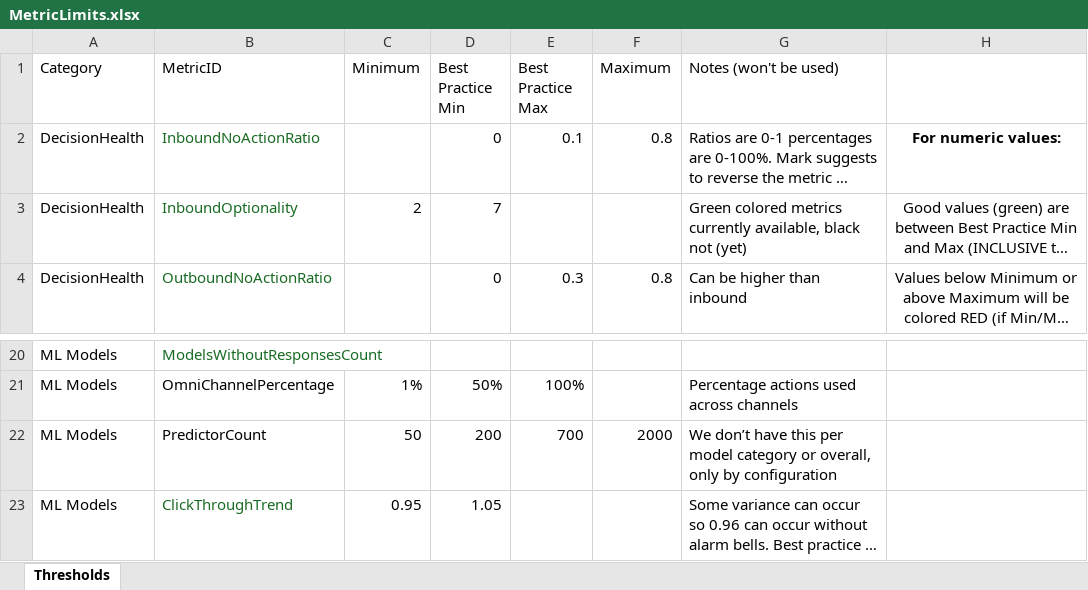
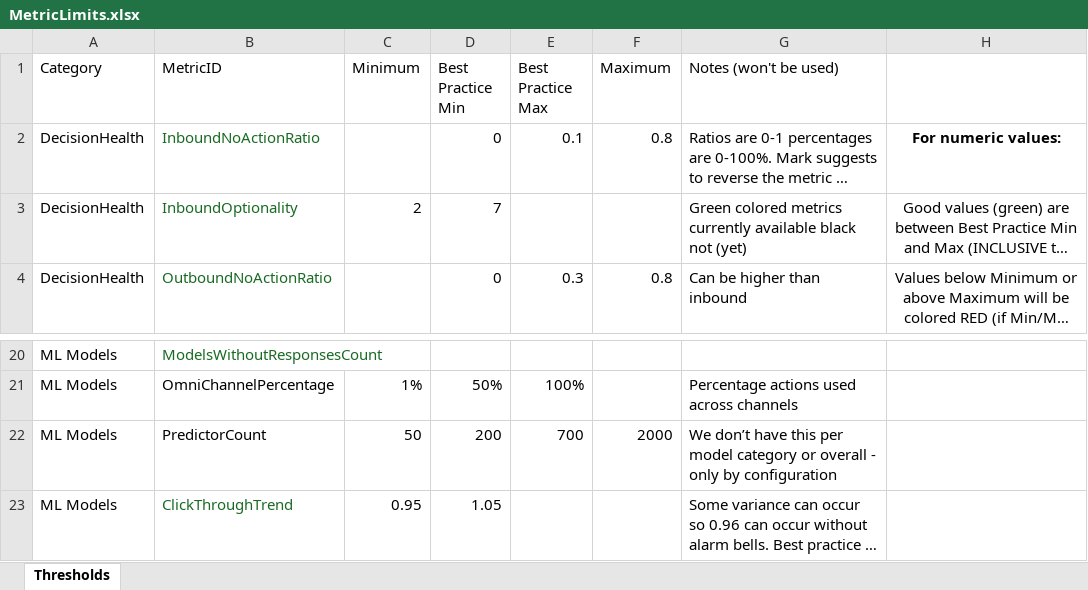
Before and after one commit to pegasystems/pega-datascientist-tools, an Excel workbook: python/pdstools/resources/MetricLimits.xlsx, sheet Thresholds, drawn as a sheet; only a part is shown, gaps mark what is left out; long unchanged cells end in …; values as stored, in another font and other column widths than the file's, no borders; table styles not drawn; the diff names each change by its address in the sheet, - before the commit and + after, or states it on an @@ line.

```diff
--- a/python/pdstools/resources/MetricLimits.xlsx (sheet Thresholds)
+++ b/python/pdstools/resources/MetricLimits.xlsx (sheet Thresholds)
-G3 (Notes (won't be used)): …metrics currently available, black not…
+G3 (Notes (won't be used)): …metrics currently available black not…
-G22 (Notes (won't be used)): …category or overall, only by…
+G22 (Notes (won't be used)): …category or overall - only by…
```
Also changed, not shown: 1 other file.
